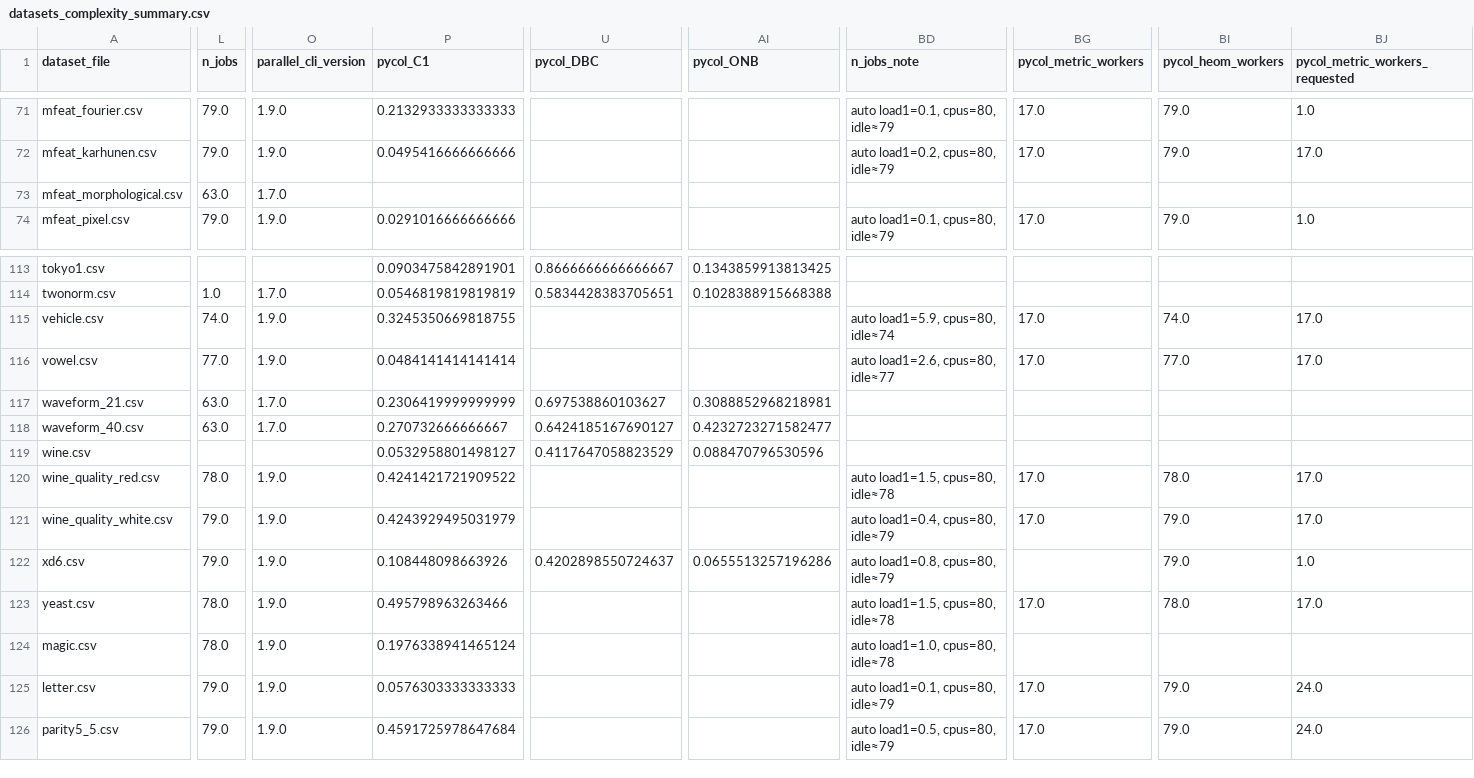
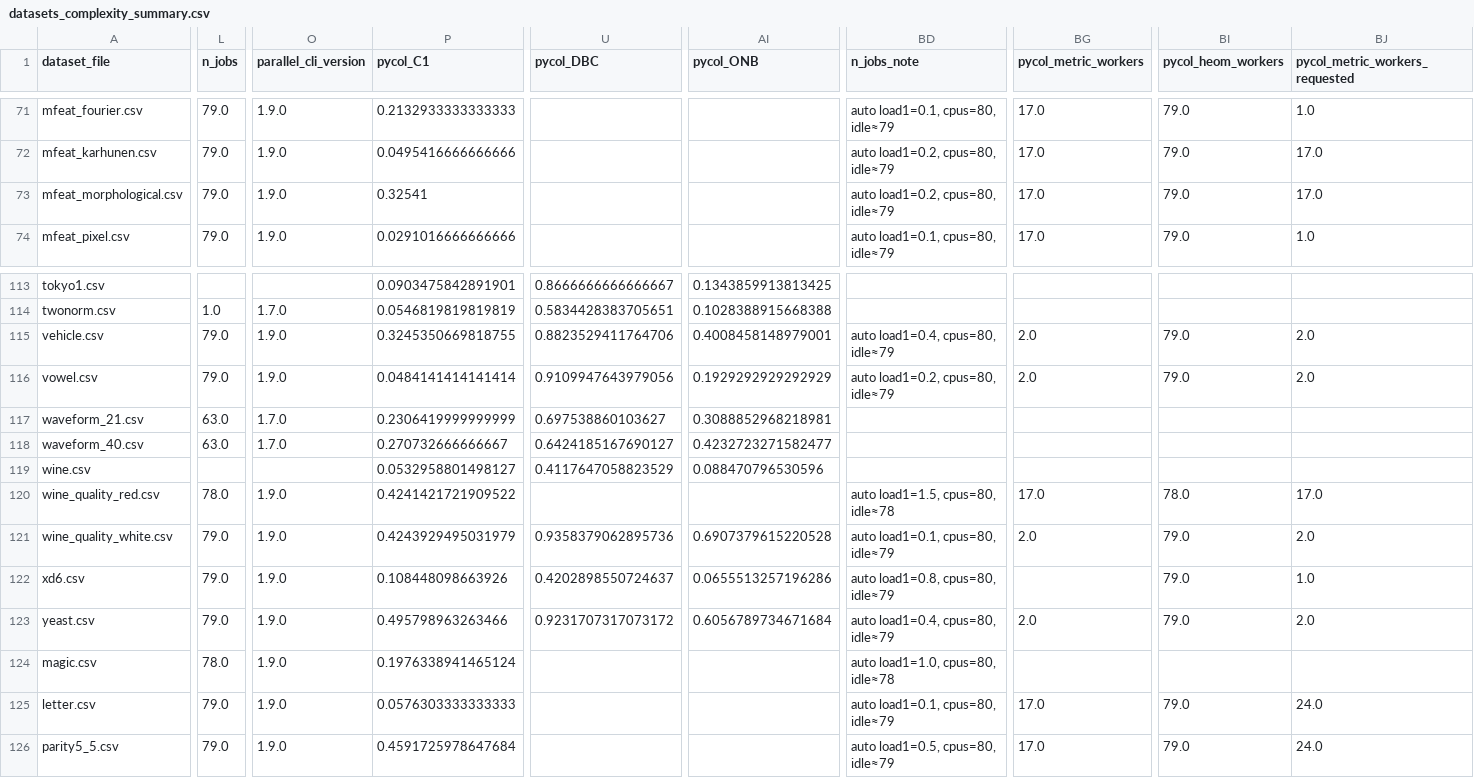
Before and after one commit to aghilhooshmand/DataComplexity, a CSV file: results/datasets_complexity_summary.csv, drawn as a sheet; only a part is shown, gaps mark what is left out; the diff covers the shown part only; the diff names each change by its address in the sheet, - before the commit and + after, or states it on an @@ line.

Commit message:
new results from Hive came

```diff
--- a/results/datasets_complexity_summary.csv
+++ b/results/datasets_complexity_summary.csv
-L73 (n_jobs): 63.0
+L73 (n_jobs): 79.0
-O73 (parallel_cli_version): 1.7.0
+O73 (parallel_cli_version): 1.9.0
-P73 (pycol_C1): (empty)
+P73 (pycol_C1): 0.32541
-BD73 (n_jobs_note): (empty)
+BD73 (n_jobs_note): auto load1=0.2, cpus=80, idle≈79
-BG73 (pycol_metric_workers): (empty)
+BG73 (pycol_metric_workers): 17.0
-BI73 (pycol_heom_workers): (empty)
+BI73 (pycol_heom_workers): 79.0
-BJ73 (pycol_metric_workers_requested): (empty)
+BJ73 (pycol_metric_workers_requested): 17.0
-L115 (n_jobs): 74.0
+L115 (n_jobs): 79.0
-U115 (pycol_DBC): (empty)
+U115 (pycol_DBC): 0.8823529411764706
-AI115 (pycol_ONB): (empty)
+AI115 (pycol_ONB): 0.4008458148979001
-BD115 (n_jobs_note): auto load1=5.9, cpus=80, idle≈74
+BD115 (n_jobs_note): auto load1=0.4, cpus=80, idle≈79
-BG115:BG116 (pycol_metric_workers): 17.0
+BG115:BG116 (pycol_metric_workers): 2.0
-BI115 (pycol_heom_workers): 74.0
+BI115 (pycol_heom_workers): 79.0
-BJ115:BJ116 (pycol_metric_workers_requested): 17.0
+BJ115:BJ116 (pycol_metric_workers_requested): 2.0
-L116 (n_jobs): 77.0
+L116 (n_jobs): 79.0
-U116 (pycol_DBC): (empty)
+U116 (pycol_DBC): 0.9109947643979056
-AI116 (pycol_ONB): (empty)
+AI116 (pycol_ONB): 0.1929292929292929
-BD116 (n_jobs_note): auto load1=2.6, cpus=80, idle≈77
+BD116 (n_jobs_note): auto load1=0.2, cpus=80, idle≈79
-BI116 (pycol_heom_workers): 77.0
+BI116 (pycol_heom_workers): 79.0
-U121 (pycol_DBC): (empty)
+U121 (pycol_DBC): 0.9358379062895736
-AI121 (pycol_ONB): (empty)
+AI121 (pycol_ONB): 0.6907379615220528
-BD121 (n_jobs_note): auto load1=0.4, cpus=80, idle≈79
+BD121 (n_jobs_note): auto load1=0.1, cpus=80, idle≈79
-BG121 (pycol_metric_workers): 17.0
+BG121 (pycol_metric_workers): 2.0
-BJ121 (pycol_metric_workers_requested): 17.0
+BJ121 (pycol_metric_workers_requested): 2.0
-L123 (n_jobs): 78.0
+L123 (n_jobs): 79.0
-U123 (pycol_DBC): (empty)
+U123 (pycol_DBC): 0.9231707317073172
-AI123 (pycol_ONB): (empty)
+AI123 (pycol_ONB): 0.6056789734671684
-BD123 (n_jobs_note): auto load1=1.5, cpus=80, idle≈78
+BD123 (n_jobs_note): auto load1=0.4, cpus=80, idle≈79
-BG123 (pycol_metric_workers): 17.0
+BG123 (pycol_metric_workers): 2.0
-BI123 (pycol_heom_workers): 78.0
+BI123 (pycol_heom_workers): 79.0
-BJ123 (pycol_metric_workers_requested): 17.0
+BJ123 (pycol_metric_workers_requested): 2.0
```
Also changed, not shown: 132 edited cells elsewhere in this file, 1 other file.
